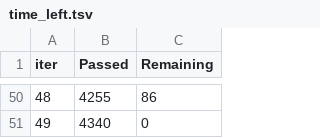
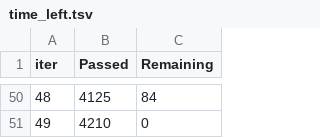
Before and after one commit to timu-ryan/wb-hackathon, a TSV file: ml/catboost_info/time_left.tsv, drawn as a sheet; only a part is shown, gaps mark what is left out; the diff covers the shown part only.

```diff
--- a/ml/catboost_info/time_left.tsv
+++ b/ml/catboost_info/time_left.tsv
@@ -50,2 +50,2 @@ iter	Passed	Remaining
-48	4255	86
-49	4340	0
+48	4125	84
+49	4210	0
```
Also changed, not shown: 96 edited cells elsewhere in this file, 4 other files.
